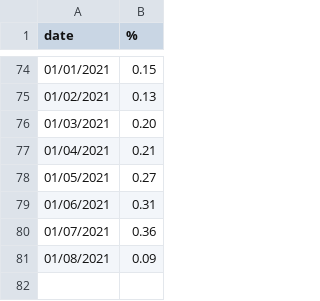
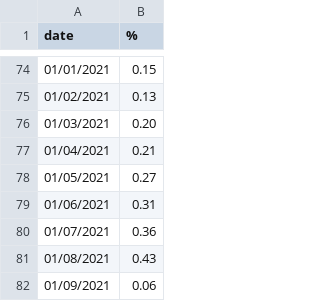
Before and after one commit to PedroDnT/Investments, a CSV file: data/cdi.csv, drawn as a sheet; only a part is shown, gaps mark what is left out.

```diff
--- a/data/cdi.csv
+++ b/data/cdi.csv
@@ -80,2 +80,3 @@ date,%
 01/07/2021,0.36
-01/08/2021,0.09
+01/08/2021,0.43
+01/09/2021,0.06
```
Also changed, not shown: data/inpc.csv, data/ipca.csv, 4 other files.
